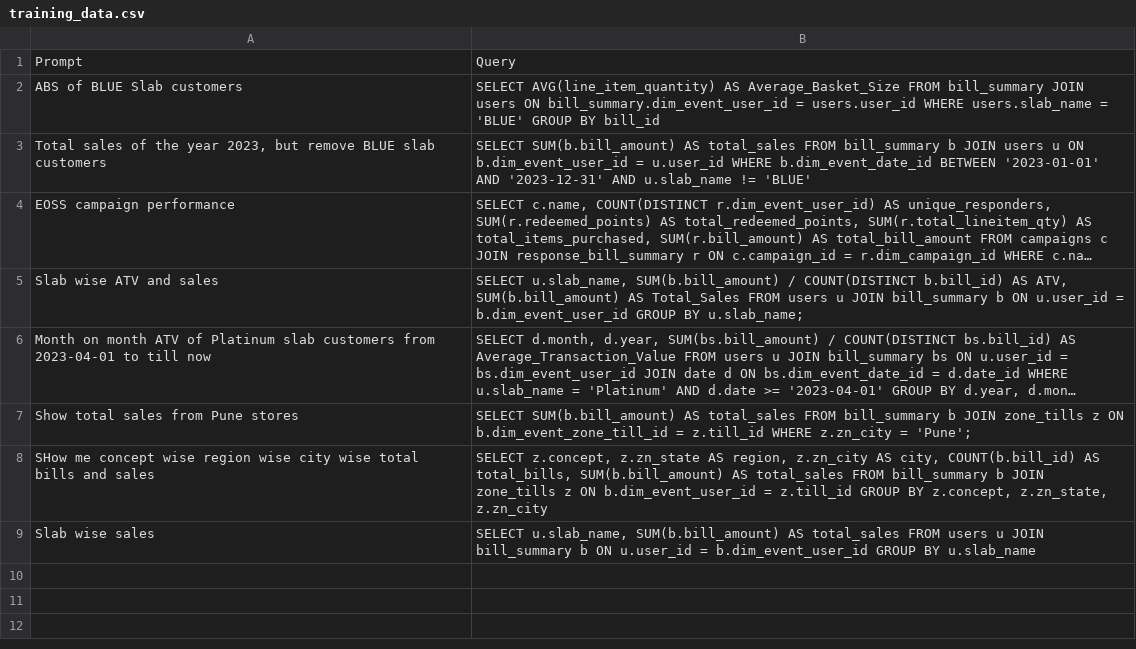
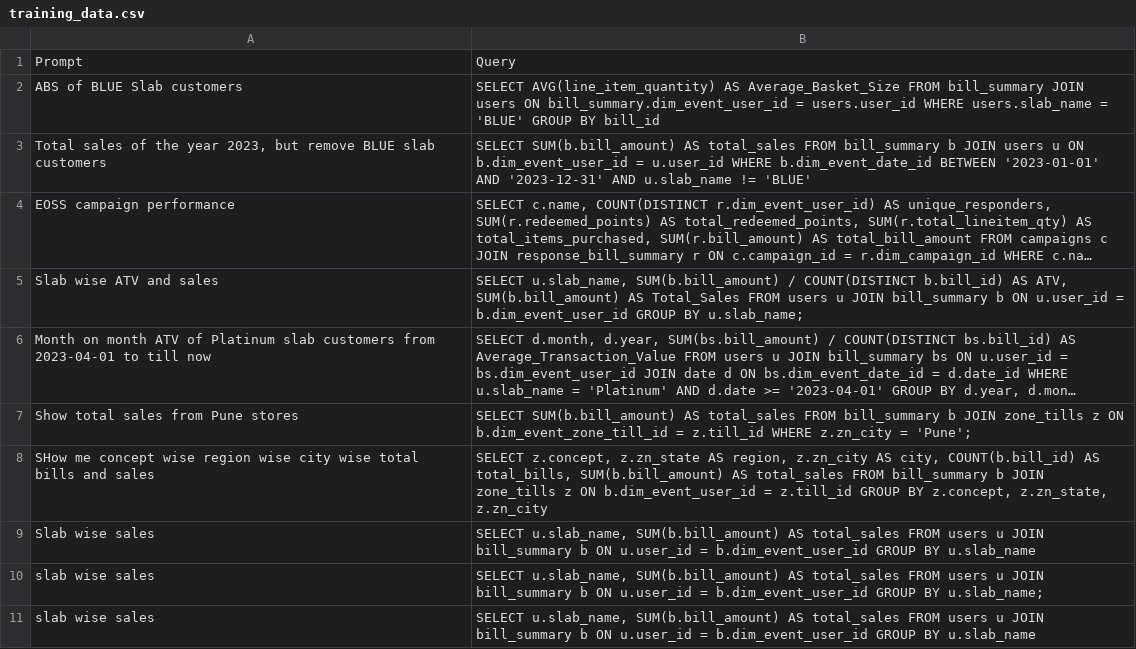
Before and after one commit to AkshaySaraf02/text-to-sql, a CSV file: training_data.csv, drawn as a sheet; long unchanged cells end in …; the diff names each change by its address in the sheet, - before the commit and + after, or states it on an @@ line.

Commit message:
added training data

```diff
--- a/training_data.csv
+++ b/training_data.csv
+row 10: slab wise sales | SELECT u.slab_name, SUM(b.bill_amount) AS total_sales FROM users u JOIN bill_summary b ON u.user_id = b.dim_event_user_id GROUP BY u.slab_name;
+row 11: slab wise sales | SELECT u.slab_name, SUM(b.bill_amount) AS total_sales FROM users u JOIN bill_summary b ON u.user_id = b.dim_event_user_id GROUP BY u.slab_name
```
